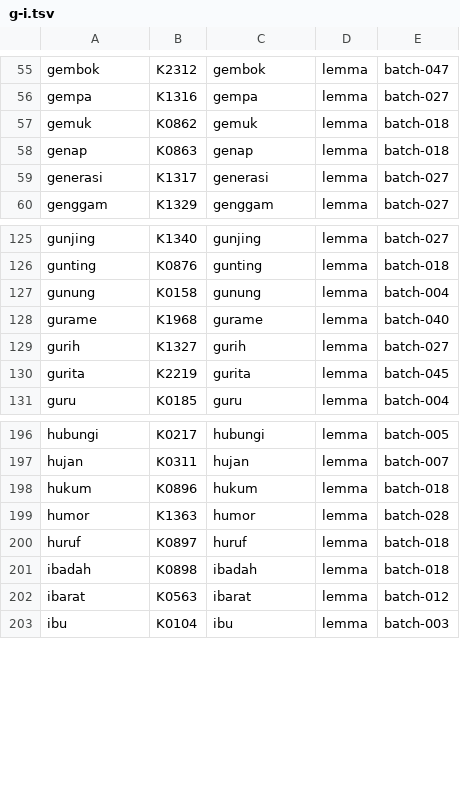
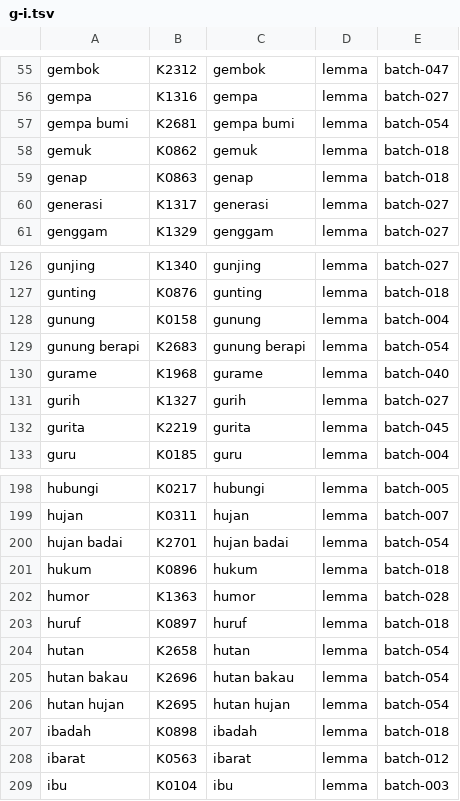
Before and after one commit to semoliginon-ops/Lexara-Chatbot, a TSV file: data/kamus/index/g-i.tsv, drawn as a sheet; only a part is shown, gaps mark what is left out.

Commit message:
Update g-i token index for batch 054

```diff
--- a/data/kamus/index/g-i.tsv
+++ b/data/kamus/index/g-i.tsv
@@ -56,2 +56,3 @@ gembok	K2312	gembok	lemma	batch-047
 gempa	K1316	gempa	lemma	batch-027
+gempa bumi	K2681	gempa bumi	lemma	batch-054
 gemuk	K0862	gemuk	lemma	batch-018
@@ -127,2 +128,3 @@ gunting	K0876	gunting	lemma	batch-018
 gunung	K0158	gunung	lemma	batch-004
+gunung berapi	K2683	gunung berapi	lemma	batch-054
 gurame	K1968	gurame	lemma	batch-040
@@ -197,2 +199,3 @@ hubungi	K0217	hubungi	lemma	batch-005
 hujan	K0311	hujan	lemma	batch-007
+hujan badai	K2701	hujan badai	lemma	batch-054
 hukum	K0896	hukum	lemma	batch-018
@@ -200,2 +203,5 @@ humor	K1363	humor	lemma	batch-028
 huruf	K0897	huruf	lemma	batch-018
+hutan	K2658	hutan	lemma	batch-054
+hutan bakau	K2696	hutan bakau	lemma	batch-054
+hutan hujan	K2695	hutan hujan	lemma	batch-054
 ibadah	K0898	ibadah	lemma	batch-018
```
